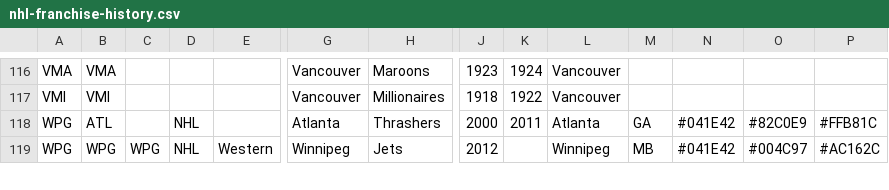
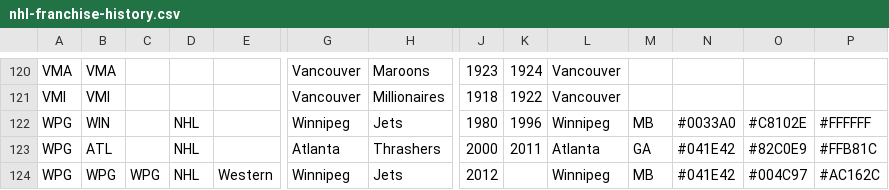
Before and after one commit to rptetzloff/are-they-sports, a CSV file: data/reference/nhl-franchise-history.csv, drawn as a sheet; only a part is shown, gaps mark what is left out; rows hold the shown columns only; the diff covers the shown part only; the diff names each change by its address in the sheet, - before the commit and + after, or states it on an @@ line.

```diff
--- a/data/reference/nhl-franchise-history.csv
+++ b/data/reference/nhl-franchise-history.csv
+row 122: WPG | WIN |  | NHL |  | Winnipeg | Jets | 1980 | 1996 | Winnipeg | MB | #0033A0 | #C8102E | #FFFFFF
```
Also changed, not shown: 12 added rows, 8 removed rows and 1 edited cell elsewhere in this file, 4 other files.
